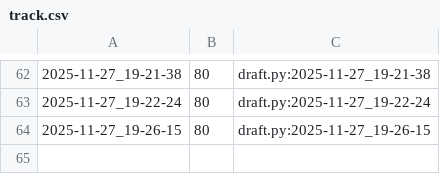
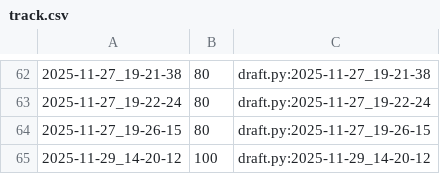
Before and after one commit to qxcode-course/poo-rc-bloco-d-oHiago, a CSV file: tasks/.tko/track/poo@contato/track.csv, drawn as a sheet; only a part is shown, gaps mark what is left out; the diff names each change by its address in the sheet, - before the commit and + after, or states it on an @@ line.

Commit message:
contato encerrado, iniciando agenda

```diff
--- a/tasks/.tko/track/poo@contato/track.csv
+++ b/tasks/.tko/track/poo@contato/track.csv
+row 65: 2025-11-29_14-20-12 | 100 | draft.py:2025-11-29_14-20-12
```
Also changed, not shown: 5 other files.
